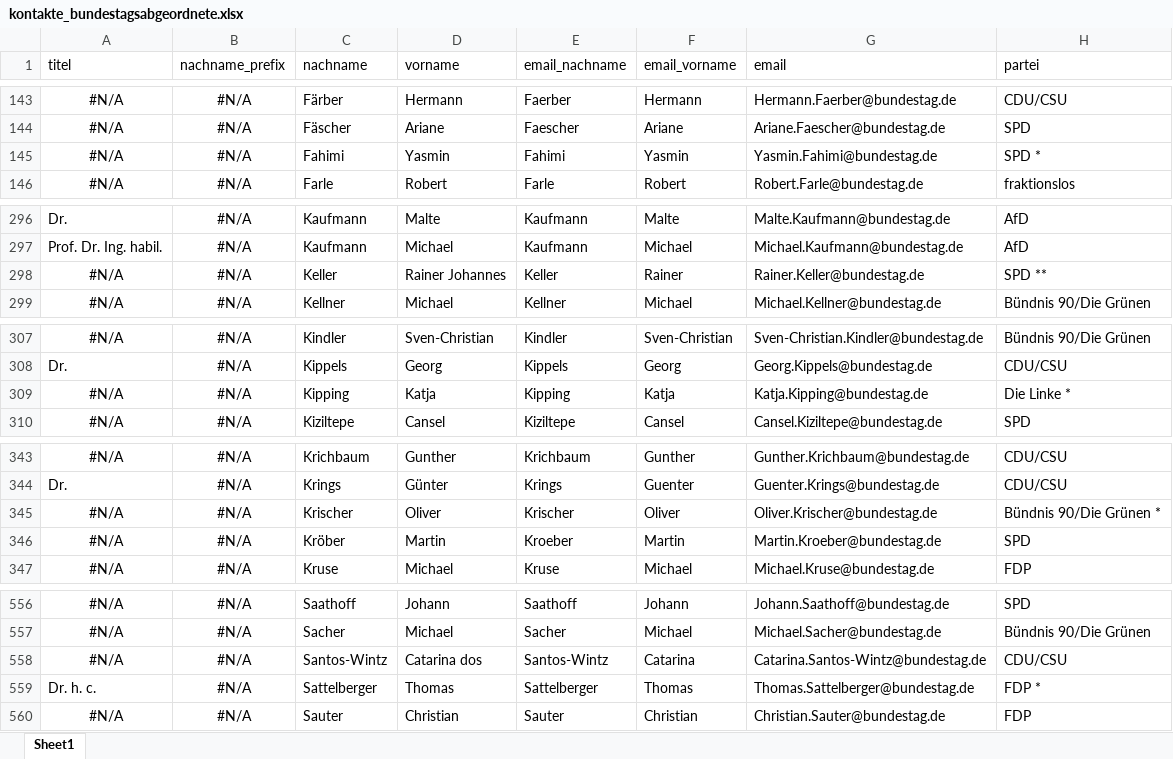
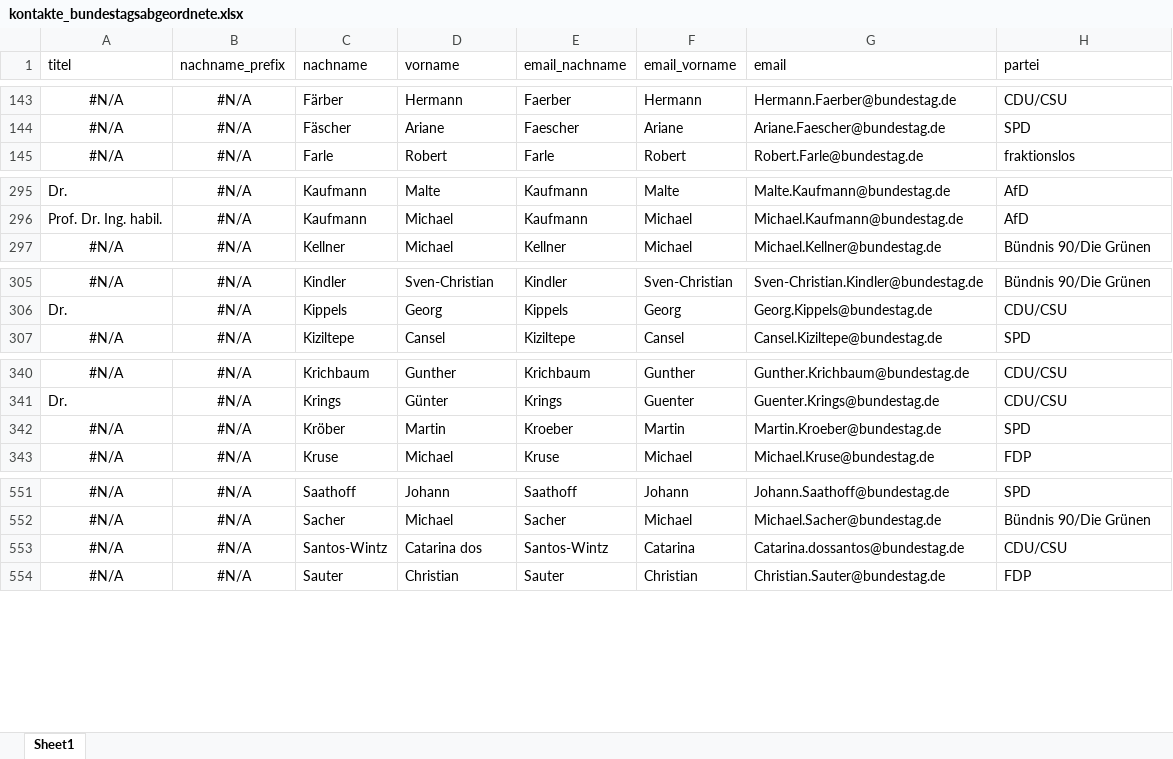
Before and after one commit to the-Hull/btgemails, an Excel workbook: data/kontakte_bundestagsabgeordnete.xlsx, sheet Sheet1, drawn as a sheet; only a part is shown, gaps mark what is left out; values as stored, in another font and other column widths than the file's, no borders; removed rows and columns are numbered as before the commit, all else as after; the diff covers the shown part only; the diff names each change by its address in the sheet, - before the commit and + after, or states it on an @@ line.

Commit message:
fixed personalized emails e.g. Karoline Otte = karo.otte, or Ingebord Graessle = Inge.Graessle

```diff
--- a/data/kontakte_bundestagsabgeordnete.xlsx (sheet Sheet1)
+++ b/data/kontakte_bundestagsabgeordnete.xlsx (sheet Sheet1)
-row 145: #N/A | #N/A | Fahimi | Yasmin | Fahimi | Yasmin | Yasmin.Fahimi@bundestag.de | SPD *
-row 298: #N/A | #N/A | Keller | Rainer Johannes | Keller | Rainer | Rainer.Keller@bundestag.de | SPD **
-row 309: #N/A | #N/A | Kipping | Katja | Kipping | Katja | Katja.Kipping@bundestag.de | Die Linke *
-row 345: #N/A | #N/A | Krischer | Oliver | Krischer | Oliver | Oliver.Krischer@bundestag.de | Bündnis 90/Die Grünen *
-G553 (email): Catarina.Santos-Wintz@bundestag.de
+G553 (email): Catarina.dossantos@bundestag.de
-row 559: Dr. h. c. | #N/A | Sattelberger | Thomas | Sattelberger | Thomas | Thomas.Sattelberger@bundestag.de | FDP *
```
Also changed, not shown: 1 removed row and 9 edited cells elsewhere in this sheet, 1 other file.
